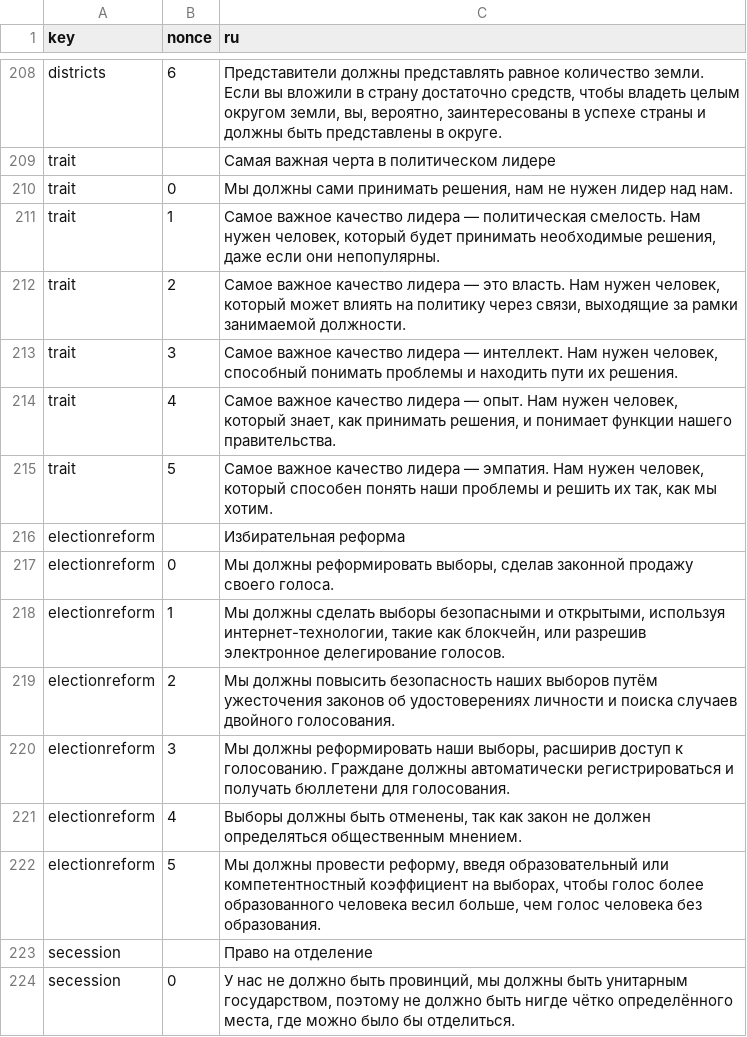
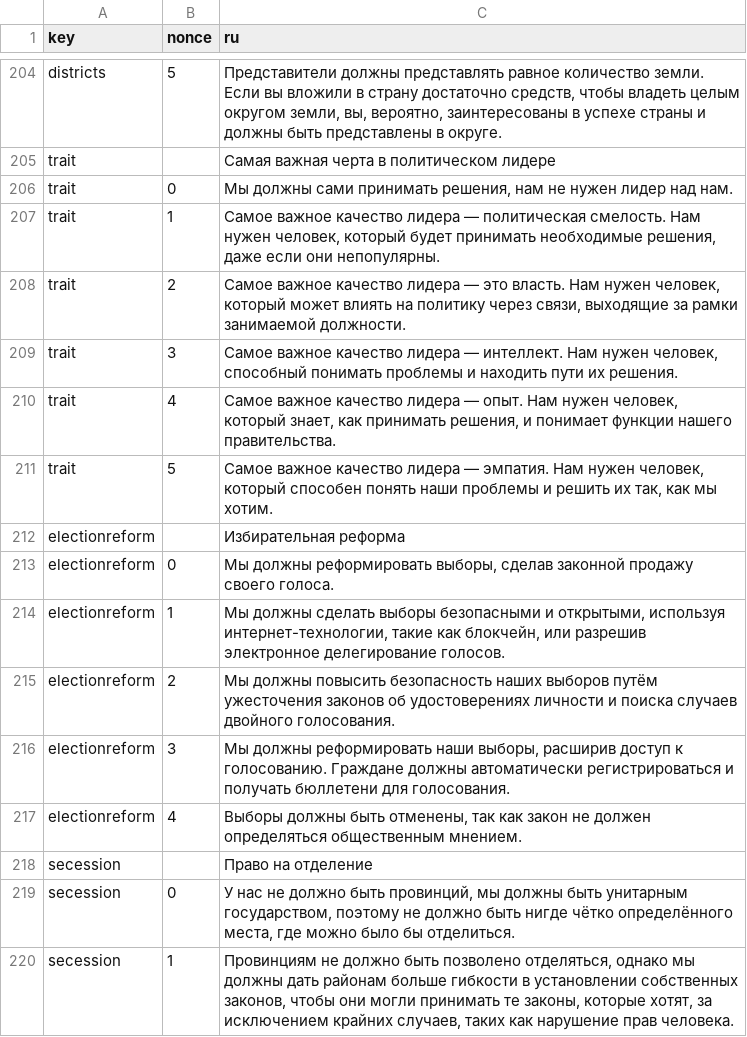
Before and after one commit to ecopolcharts/ecopolcharts.github.io, a TSV file: translations/translations.tsv, drawn as a sheet; only a part is shown, gaps mark what is left out; the shorter side is filled out with more unchanged rows; removed rows and columns are numbered as before the commit, all else as after; the diff covers the shown part only; the diff names each change by its address in the sheet, - before the commit and + after, or states it on an @@ line.

```diff
--- a/translations/translations.tsv
+++ b/translations/translations.tsv
-B204 (nonce): 6
+B204 (nonce): 5
-row 222: electionreform | 5 | Мы должны провести реформу, введя образовательный или компетентностный коэффициент на выборах, чтобы голос более образованного человека весил больше, чем голос человека без образования.
```
Also changed, not shown: 4 removed rows and 17 edited cells elsewhere in this file.
